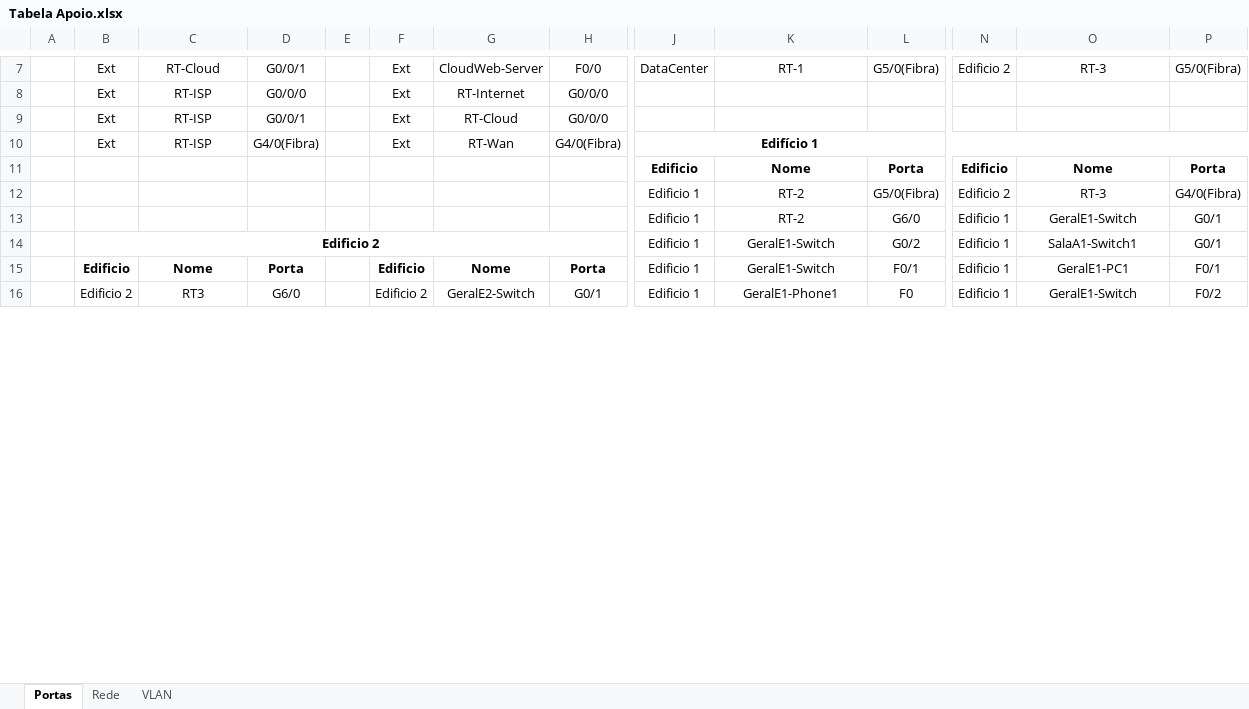
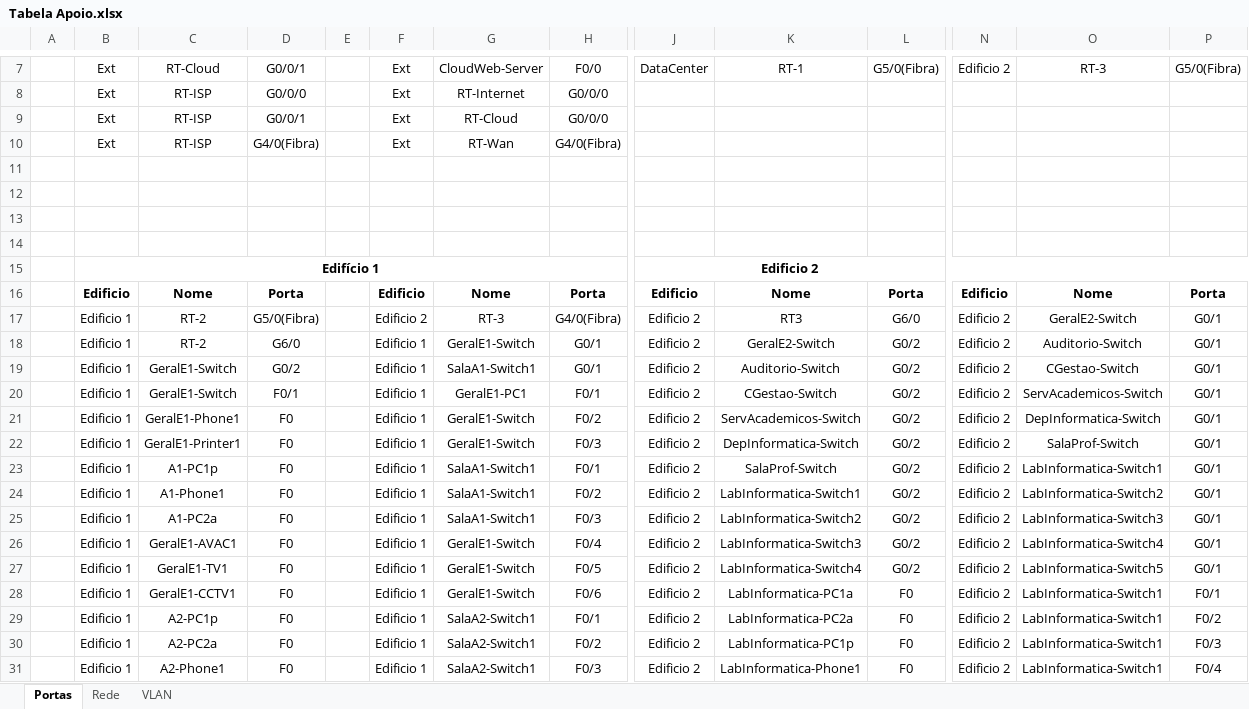
Before and after one commit to JoaoAragaoA039132/PBL, an Excel workbook: Tabela Apoio.xlsx, sheet Portas, drawn as a sheet; only a part is shown, gaps mark what is left out; values as stored, in another font and other column widths than the file's, no borders; removed rows and columns are numbered as before the commit, all else as after; rows hold the shown columns only; the diff covers the shown part only; the diff names each change by its address in the sheet, - before the commit and + after, or states it on an @@ line.

Commit message:
Update Tabela Apoio.xlsx

```diff
--- a/Tabela Apoio.xlsx (sheet Portas)
+++ b/Tabela Apoio.xlsx (sheet Portas)
-J10: Edifício 1
+J10: (empty)
-J10:P10 merged
-row 11:  |  |  |  |  |  |  |  | Edificio | Nome | Porta | Edificio | Nome | Porta
+row 11: (empty)
-row 12:  |  |  |  |  |  |  |  | Edificio 1 | RT-2 | G5/0(Fibra) | Edificio 2 | RT-3 | G4/0(Fibra)
+row 12: (empty)
-row 13:  |  |  |  |  |  |  |  | Edificio 1 | RT-2 | G6/0 | Edificio 1 | GeralE1-Switch | G0/1
+row 13: (empty)
-row 14:  | Edificio 2 |  |  |  |  |  |  | Edificio 1 | GeralE1-Switch | G0/2 | Edificio 1 | SalaA1-Switch1 | G0/1
+row 14: (empty)
-B14:H14 merged
+row 15:  | Edifício 1 |  |  |  |  |  |  | Edificio 2
-J16: Edificio 1
+J16: Edificio
-J16:L16 bold: off
+J16:L16 bold: on
-K16: GeralE1-Switch
+K16: Nome
-L16: F0/1
+L16: Porta
-N16: Edificio 1
+N16: Edificio
-N16:P16 bold: off
+N16:P16 bold: on
-O16: GeralE1-PC1
+O16: Nome
-P16: F0/1
+P16: Porta
-row 16:  | Edificio 2 | RT3 | G6/0 |  | Edificio 2 | GeralE2-Switch | G0/1 | Edificio 1 | GeralE1-Phone1 | F0 | Edificio 1 | GeralE1-Switch | F0/2
+row 17:  | Edificio 1 | RT-2 | G5/0(Fibra) |  | Edificio 2 | RT-3 | G4/0(Fibra) | Edificio 2 | RT3 | G6/0 | Edificio 2 | GeralE2-Switch | G0/1
+row 18:  | Edificio 1 | RT-2 | G6/0 |  | Edificio 1 | GeralE1-Switch | G0/1 | Edificio 2 | GeralE2-Switch | G0/2 | Edificio 2 | Auditorio-Switch | G0/1
+row 19:  | Edificio 1 | GeralE1-Switch | G0/2 |  | Edificio 1 | SalaA1-Switch1 | G0/1 | Edificio 2 | Auditorio-Switch | G0/2 | Edificio 2 | CGestao-Switch | G0/1
+row 20:  | Edificio 1 | GeralE1-Switch | F0/1 |  | Edificio 1 | GeralE1-PC1 | F0/1 | Edificio 2 | CGestao-Switch | G0/2 | Edificio 2 | ServAcademicos-Switch | G0/1
+row 21:  | Edificio 1 | GeralE1-Phone1 | F0 |  | Edificio 1 | GeralE1-Switch | F0/2 | Edificio 2 | ServAcademicos-Switch | G0/2 | Edificio 2 | DepInformatica-Switch | G0/1
+row 22:  | Edificio 1 | GeralE1-Printer1 | F0 |  | Edificio 1 | GeralE1-Switch | F0/3 | Edificio 2 | DepInformatica-Switch | G0/2 | Edificio 2 | SalaProf-Switch | G0/1
+row 23:  | Edificio 1 | A1-PC1p | F0 |  | Edificio 1 | SalaA1-Switch1 | F0/1 | Edificio 2 | SalaProf-Switch | G0/2 | Edificio 2 | LabInformatica-Switch1 | G0/1
+row 24:  | Edificio 1 | A1-Phone1 | F0 |  | Edificio 1 | SalaA1-Switch1 | F0/2 | Edificio 2 | LabInformatica-Switch1 | G0/2 | Edificio 2 | LabInformatica-Switch2 | G0/1
+row 25:  | Edificio 1 | A1-PC2a | F0 |  | Edificio 1 | SalaA1-Switch1 | F0/3 | Edificio 2 | LabInformatica-Switch2 | G0/2 | Edificio 2 | LabInformatica-Switch3 | G0/1
+row 26:  | Edificio 1 | GeralE1-AVAC1 | F0 |  | Edificio 1 | GeralE1-Switch | F0/4 | Edificio 2 | LabInformatica-Switch3 | G0/2 | Edificio 2 | LabInformatica-Switch4 | G0/1
+row 27:  | Edificio 1 | GeralE1-TV1 | F0 |  | Edificio 1 | GeralE1-Switch | F0/5 | Edificio 2 | LabInformatica-Switch4 | G0/2 | Edificio 2 | LabInformatica-Switch5 | G0/1
+row 28:  | Edificio 1 | GeralE1-CCTV1 | F0 |  | Edificio 1 | GeralE1-Switch | F0/6 | Edificio 2 | LabInformatica-PC1a | F0 | Edificio 2 | LabInformatica-Switch1 | F0/1
+row 29:  | Edificio 1 | A2-PC1p | F0 |  | Edificio 1 | SalaA2-Switch1 | F0/1 | Edificio 2 | LabInformatica-PC2a | F0 | Edificio 2 | LabInformatica-Switch1 | F0/2
+row 30:  | Edificio 1 | A2-PC2a | F0 |  | Edificio 1 | SalaA2-Switch1 | F0/2 | Edificio 2 | LabInformatica-PC1p | F0 | Edificio 2 | LabInformatica-Switch1 | F0/3
+row 31:  | Edificio 1 | A2-Phone1 | F0 |  | Edificio 1 | SalaA2-Switch1 | F0/3 | Edificio 2 | LabInformatica-Phone1 | F0 | Edificio 2 | LabInformatica-Switch1 | F0/4
```
Also changed, not shown: 22 added rows, 36 removed rows and 40 edited cells elsewhere in this sheet, sheet Rede, sheet VLAN.
